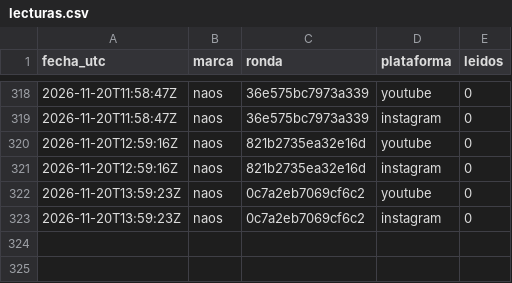
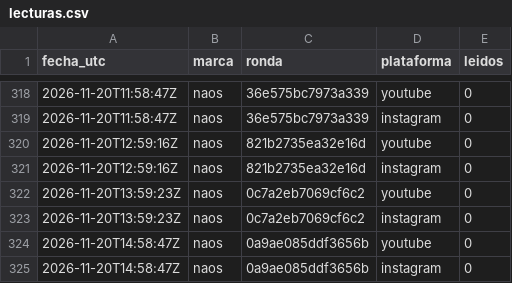
Before and after one commit to hardlypythonnmr/cpe-engine, a CSV file: earn/naos/motor/comentarios/lecturas.csv, drawn as a sheet; only a part is shown, gaps mark what is left out.

```diff
--- a/earn/naos/motor/comentarios/lecturas.csv
+++ b/earn/naos/motor/comentarios/lecturas.csv
@@ -323 +323,3 @@ fecha_utc,marca,ronda,plataforma,leidos
 2026-11-20T13:59:23Z,naos,0c7a2eb7069cf6c2,instagram,0
+2026-11-20T14:58:47Z,naos,0a9ae085ddf3656b,youtube,0
+2026-11-20T14:58:47Z,naos,0a9ae085ddf3656b,instagram,0
```
Also changed, not shown: earn/naos/medicion/cuota-yt.csv, earn/naos/motor/comentarios/registro-rondas.csv, 1 other file.
